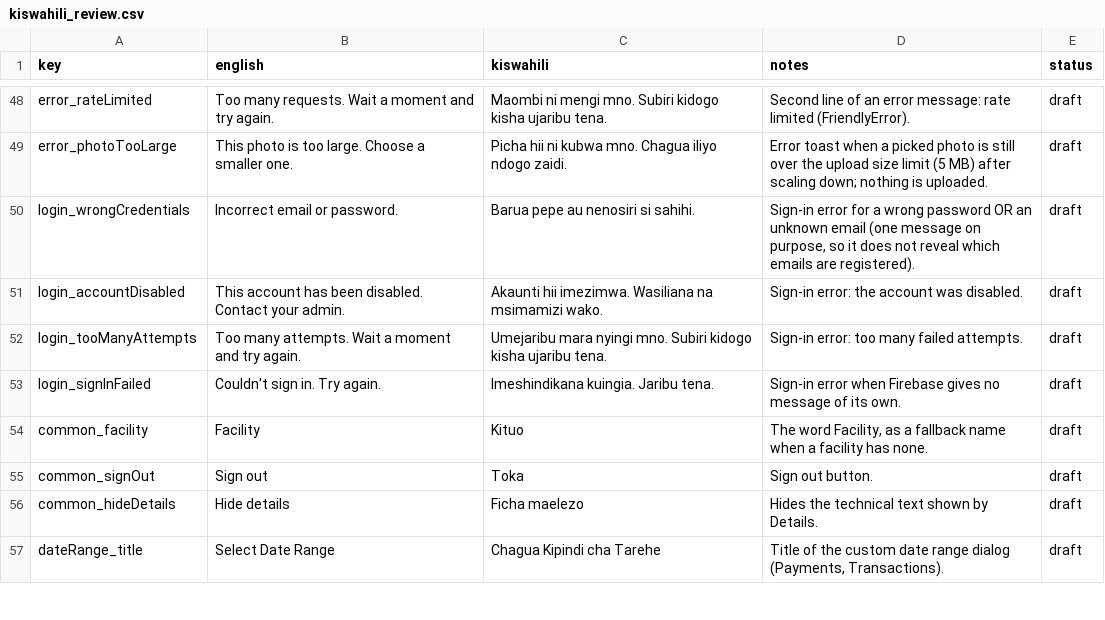
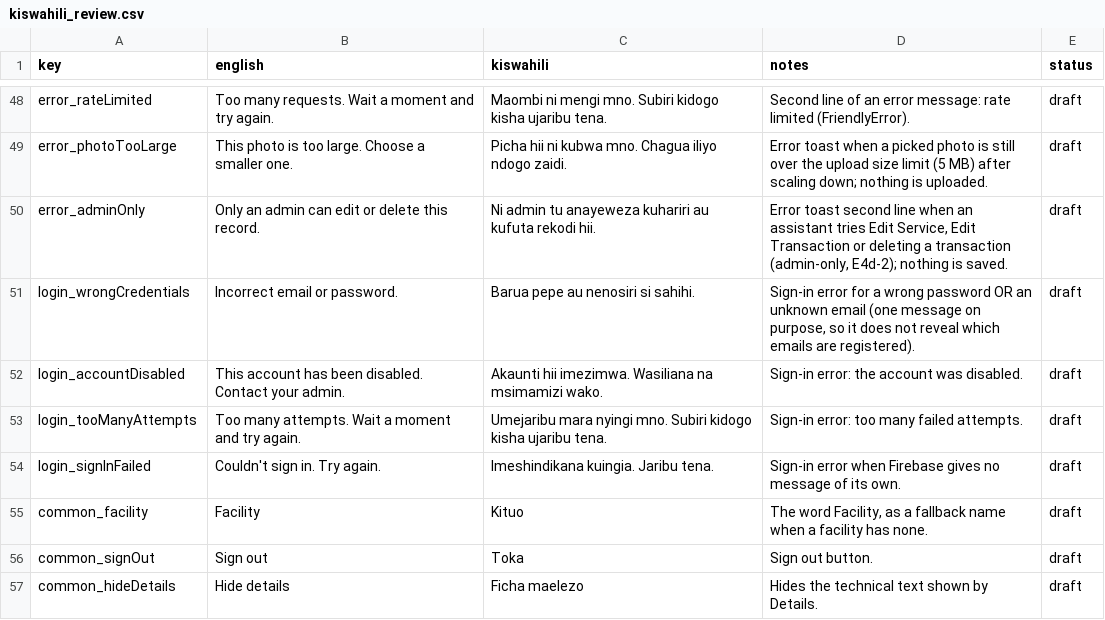
Before and after one commit to shanelvmi/VetBiz-Pro, a CSV file: docs/kiswahili_review.csv, drawn as a sheet; only a part is shown, gaps mark what is left out; the shorter side is filled out with more unchanged rows.

```diff
--- a/docs/kiswahili_review.csv
+++ b/docs/kiswahili_review.csv
@@ -49,2 +49,3 @@ error_rateLimited,Too many requests. Wait a moment and try again.,Maombi ni meng
 error_photoTooLarge,This photo is too large. Choose a smaller one.,Picha hii ni kubwa mno. Chagua iliyo ndogo zaidi.,"Error toast when a picked photo is still over the upload size limit (5 MB) after scaling down; nothing is uploaded.",draft
+error_adminOnly,Only an admin can edit or delete this record.,Ni admin tu anayeweza kuhariri au kufuta rekodi hii.,"Error toast second line when an assistant tries Edit Service, Edit Transaction or deleting a transaction (admin-only, E4d-2); nothing is saved.",draft
 login_wrongCredentials,Incorrect email or password.,Barua pepe au nenosiri si sahihi.,"Sign-in error for a wrong password OR an unknown email (one message on purpose, so it does not reveal which emails are registered).",draft
```
Also changed, not shown: 3 other files.
